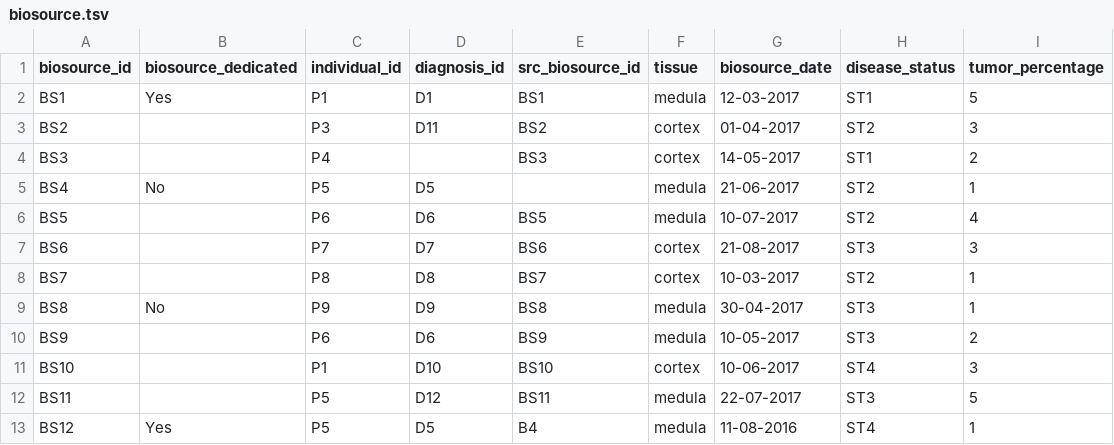
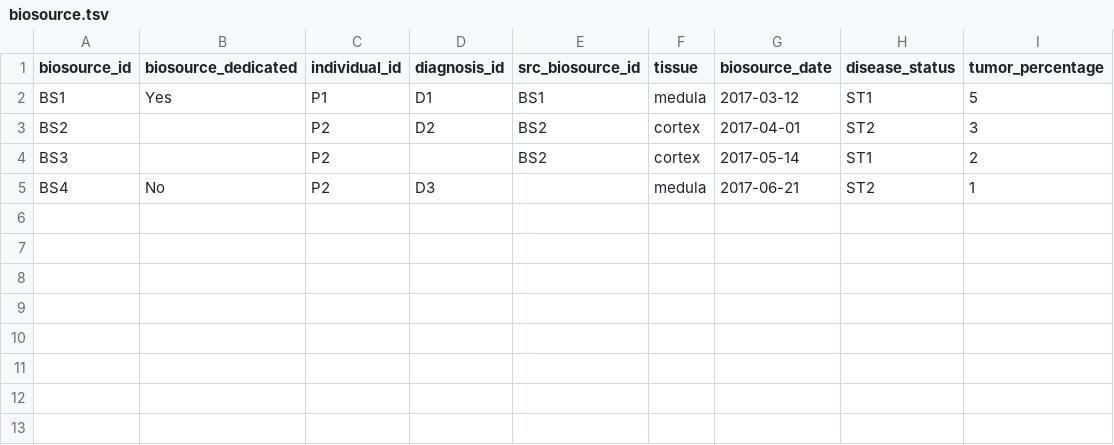
Before and after one commit to thehyve/pmc-conversion, a TSV file: test_data/default_data/biosource.tsv, drawn as a sheet.

```diff
--- a/test_data/default_data/biosource.tsv
+++ b/test_data/default_data/biosource.tsv
@@ -1,13 +1,5 @@
 biosource_id	biosource_dedicated	individual_id	diagnosis_id	src_biosource_id	tissue	biosource_date	disease_status	tumor_percentage
-BS1	Yes	P1	D1	BS1	medula	12-03-2017	ST1	5
-BS2		P3	D11	BS2	cortex	01-04-2017	ST2	3
-BS3		P4		BS3	cortex	14-05-2017	ST1	2
-BS4	No	P5	D5		medula	21-06-2017	ST2	1
-BS5		P6	D6	BS5	medula	10-07-2017	ST2	4
-BS6		P7	D7	BS6	cortex	21-08-2017	ST3	3
-BS7		P8	D8	BS7	cortex	10-03-2017	ST2	1
-BS8	No	P9	D9	BS8	medula	30-04-2017	ST3	1
-BS9		P6	D6	BS9	medula	10-05-2017	ST3	2
-BS10		P1	D10	BS10	cortex	10-06-2017	ST4	3
-BS11		P5	D12	BS11	medula	22-07-2017	ST3	5
-BS12	Yes	P5	D5	B4	medula	11-08-2016	ST4	1
+BS1	Yes	P1	D1	BS1	medula	2017-03-12	ST1	5
+BS2		P2	D2	BS2	cortex	2017-04-01	ST2	3
+BS3		P2		BS2	cortex	2017-05-14	ST1	2
+BS4	No	P2	D3		medula	2017-06-21	ST2	1
```
Also changed, not shown: test_data/default_data/diagnosis.tsv, test_data/default_data/individual.tsv, 3 other files.
